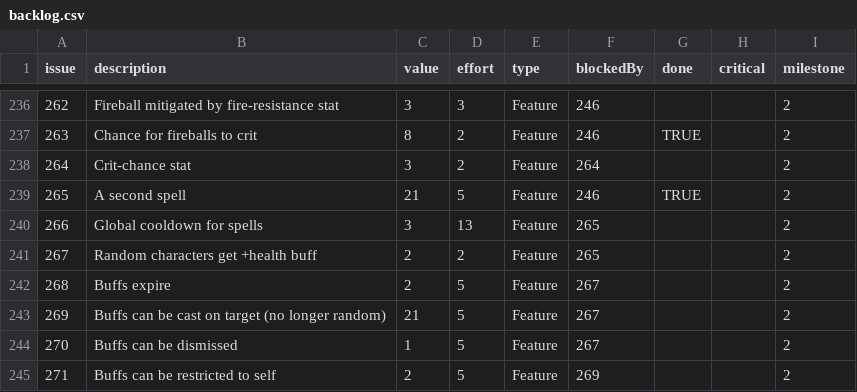
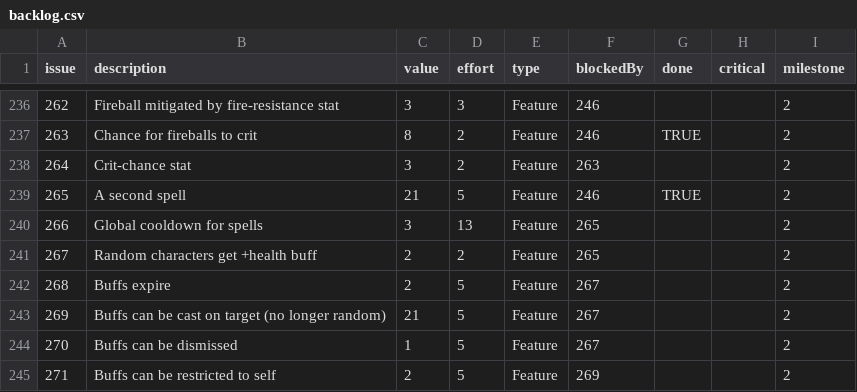
Before and after one commit to timgurto/Hellas, a CSV file: doc/backlog/backlog.csv, drawn as a sheet; only a part is shown, gaps mark what is left out.

```diff
--- a/doc/backlog/backlog.csv
+++ b/doc/backlog/backlog.csv
@@ -237,3 +237,3 @@ issue,description,value,effort,type,blockedBy,done,critical,milestone
 263,Chance for fireballs to crit,8,2,Feature,246,TRUE,,2
-264,Crit-chance stat,3,2,Feature,264,,,2
+264,Crit-chance stat,3,2,Feature,263,,,2
 265,A second spell,21,5,Feature,246,TRUE,,2
```
Also changed, not shown: 2 other files.
